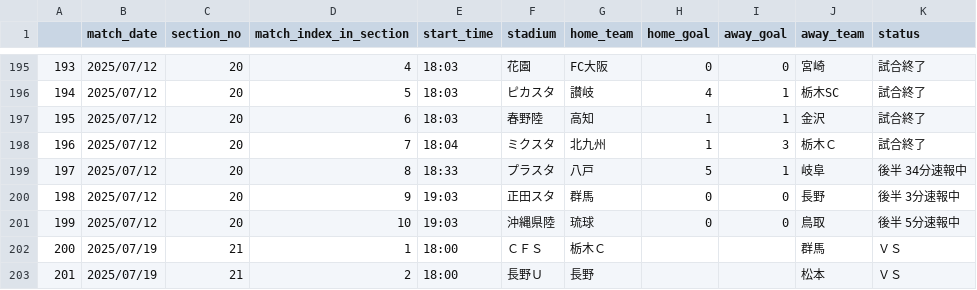
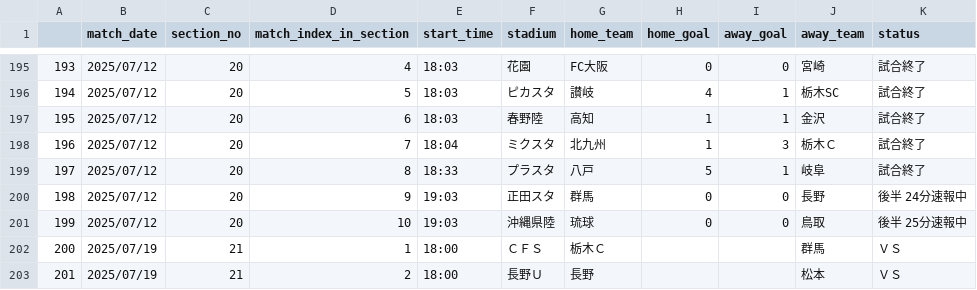
Before and after one commit to mokekuma-git/JLeague_Matches-Bar_Graph, a CSV file: docs/csv/2025_allmatch_result-J3.csv, drawn as a sheet; only a part is shown, gaps mark what is left out.

```diff
--- a/docs/csv/2025_allmatch_result-J3.csv
+++ b/docs/csv/2025_allmatch_result-J3.csv
@@ -198,5 +198,5 @@
 196,2025/07/12,20,7,18:04,ミクスタ,北九州,1,3,栃木Ｃ,試合終了
-197,2025/07/12,20,8,18:33,プラスタ,八戸,5,1,岐阜,後半 34分速報中
-198,2025/07/12,20,9,19:03,正田スタ,群馬,0,0,長野,後半 3分速報中
-199,2025/07/12,20,10,19:03,沖縄県陸,琉球,0,0,鳥取,後半 5分速報中
+197,2025/07/12,20,8,18:33,プラスタ,八戸,5,1,岐阜,試合終了
+198,2025/07/12,20,9,19:03,正田スタ,群馬,0,0,長野,後半 24分速報中
+199,2025/07/12,20,10,19:03,沖縄県陸,琉球,0,0,鳥取,後半 25分速報中
 200,2025/07/19,21,1,18:00,ＣＦＳ,栃木Ｃ,,,群馬,ＶＳ
```
Also changed, not shown: docs/csv/2025_allmatch_result-J2.csv, docs/csv/csv_timestamp.csv.
